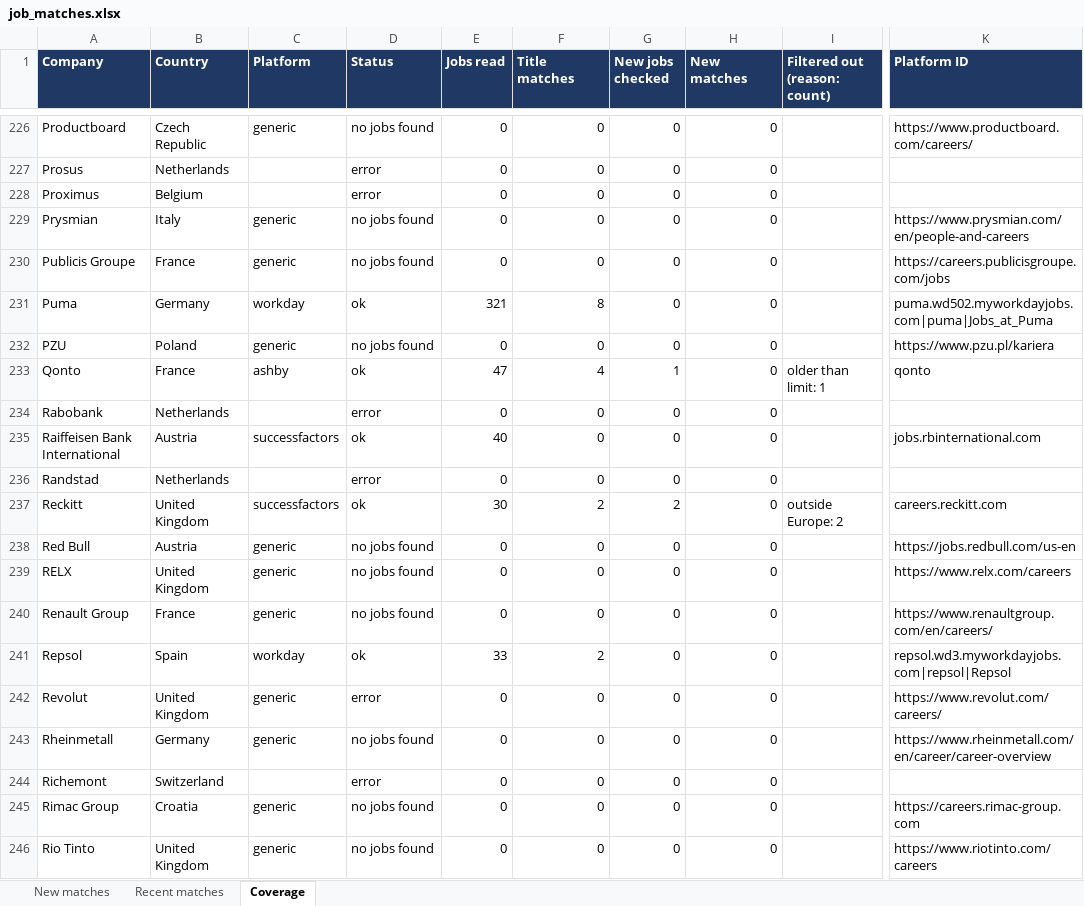
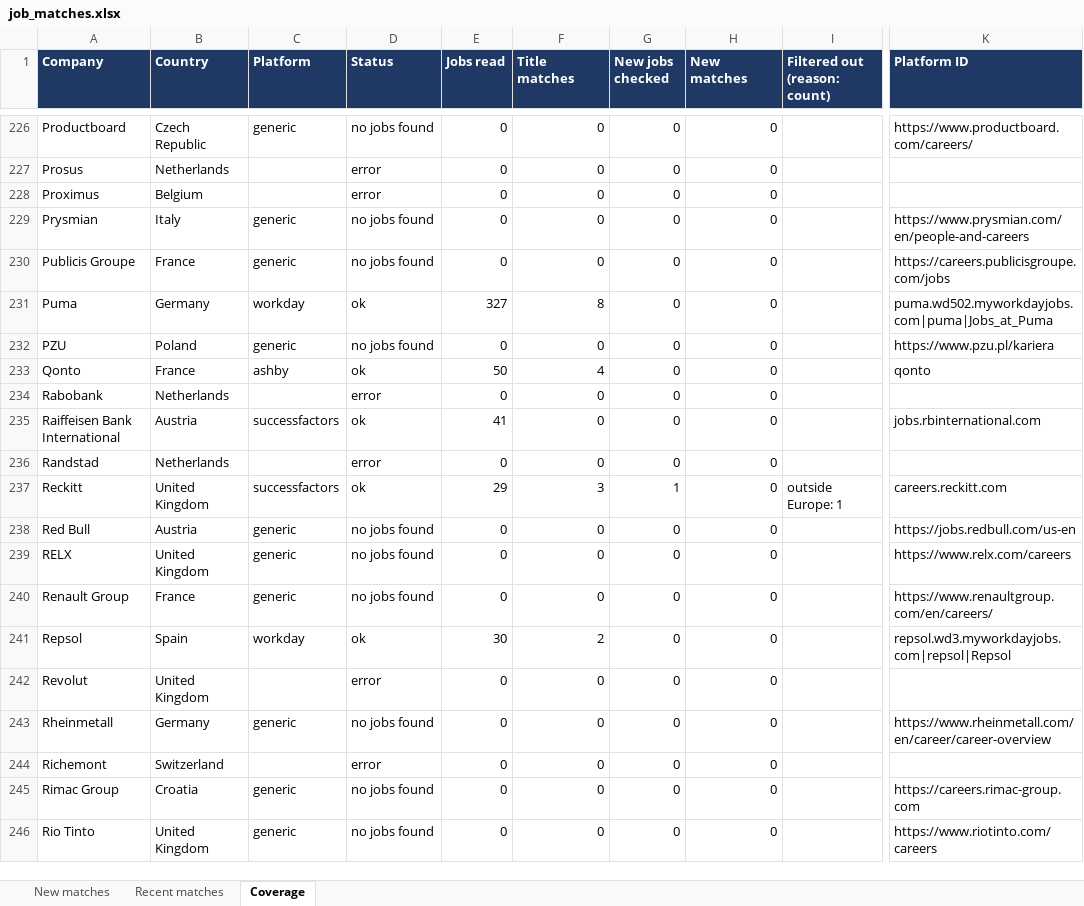
Before and after one commit to Niraj-kumar99/JobHunt, an Excel workbook: output/job_matches.xlsx, sheet Coverage, drawn as a sheet; only a part is shown, gaps mark what is left out; values as stored, in another font and other column widths than the file's, no borders; table styles not drawn; the diff covers the shown part only; the diff names each change by its address in the sheet, - before the commit and + after, or states it on an @@ line.

```diff
--- a/output/job_matches.xlsx (sheet Coverage)
+++ b/output/job_matches.xlsx (sheet Coverage)
-E231 (Jobs read): 321
+E231 (Jobs read): 327
-E233 (Jobs read): 47
+E233 (Jobs read): 50
-G233 (New jobs checked): 1
+G233 (New jobs checked): 0
-I233 (Filtered out (reason: count)): older than limit: 1
+I233 (Filtered out (reason: count)): (empty)
-E235 (Jobs read): 40
+E235 (Jobs read): 41
-E237 (Jobs read): 30
+E237 (Jobs read): 29
-F237 (Title matches): 2
+F237 (Title matches): 3
-G237 (New jobs checked): 2
+G237 (New jobs checked): 1
-I237 (Filtered out (reason: count)): outside Europe: 2
+I237 (Filtered out (reason: count)): outside Europe: 1
-E241 (Jobs read): 33
+E241 (Jobs read): 30
-C242 (Platform): generic
+C242 (Platform): (empty)
-K242 (Platform ID): https://www.revolut.com/careers/
+K242 (Platform ID): (empty)
```
Also changed, not shown: 191 edited cells elsewhere in this sheet, 4 other files.
